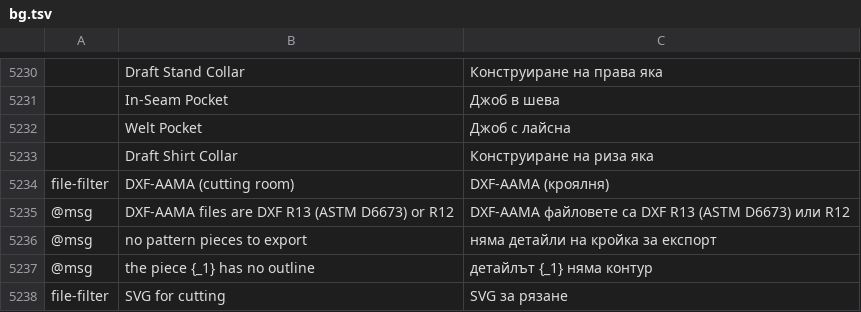
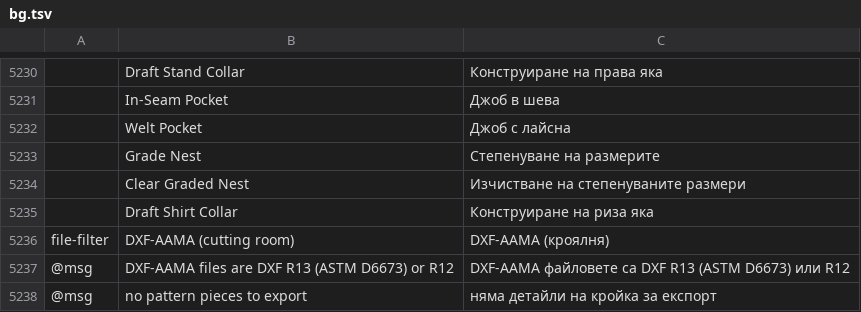
Before and after one commit to SiteSentrix/patternfoundry, a TSV file: crates/ui-egui/src/i18n/bg.tsv, drawn as a sheet; only a part is shown, gaps mark what is left out; the shorter side is filled out with more unchanged rows; the diff names each change by its address in the sheet, - before the commit and + after, or states it on an @@ line.

```diff
--- a/crates/ui-egui/src/i18n/bg.tsv
+++ b/crates/ui-egui/src/i18n/bg.tsv
+row 5233:  | Grade Nest | Степенуване на размерите
+row 5234:  | Clear Graded Nest | Изчистване на степенуваните размери
```
Also changed, not shown: crates/ui-egui/src/i18n/el.tsv, crates/ui-egui/src/i18n/ja.tsv, 27 other files.
